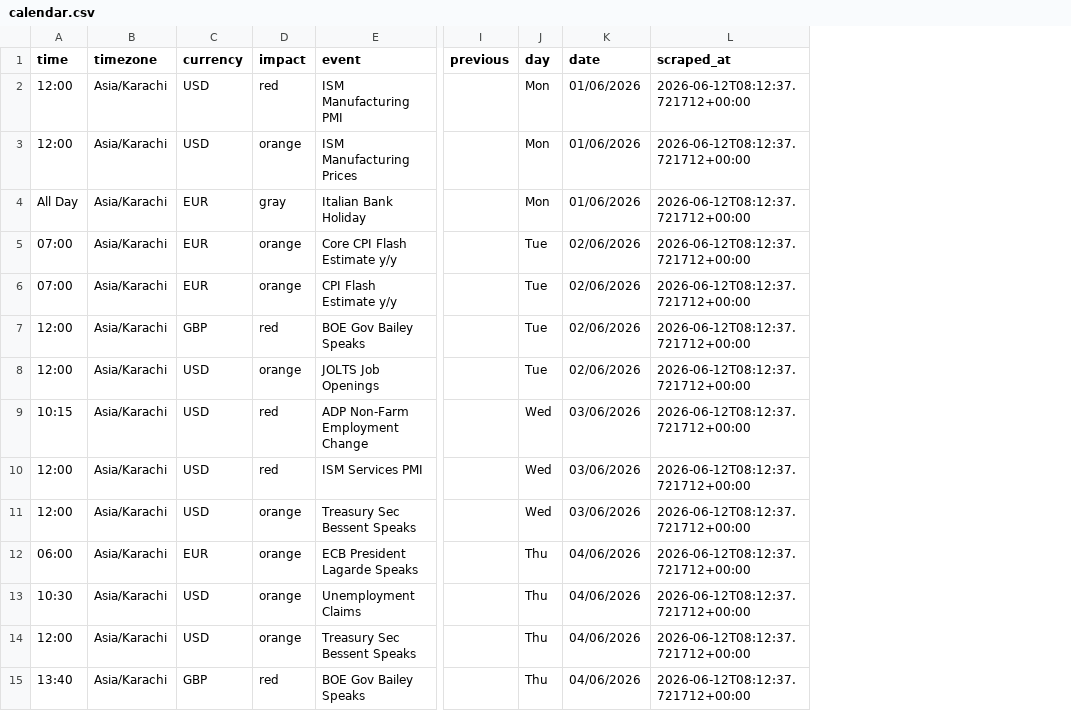
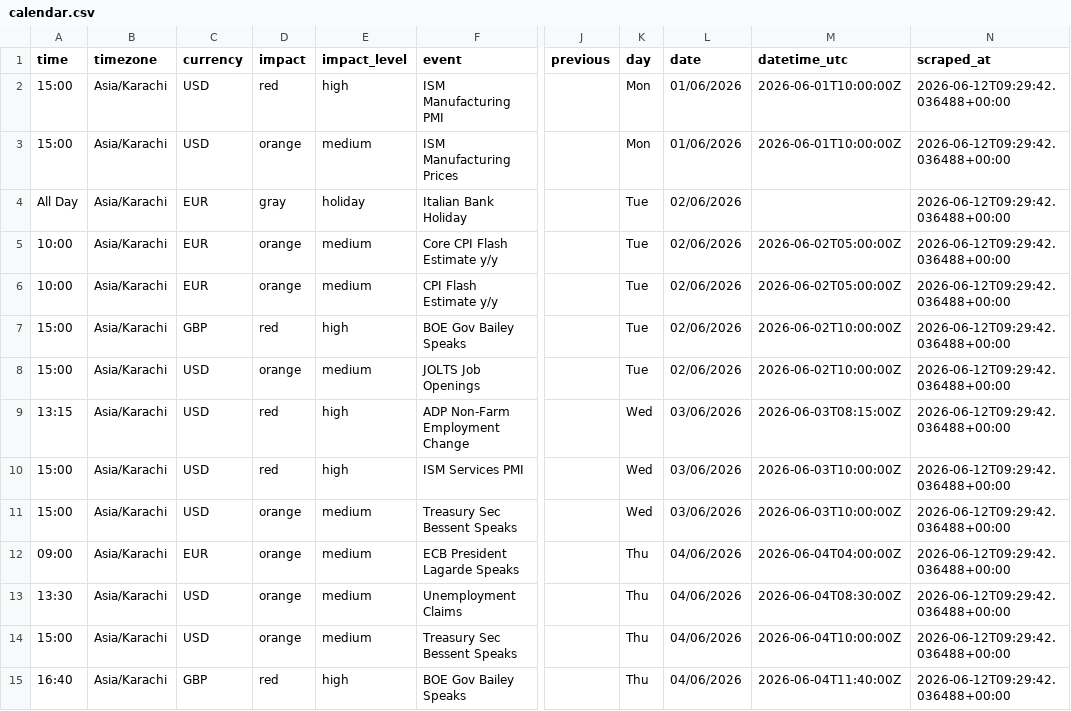
Before and after one commit to joor0x/forex_factory_calendar_news_scraper, a CSV file: news/calendar.csv, drawn as a sheet; only a part is shown, gaps mark what is left out; addresses are those after the commit; the diff covers the shown part only; the diff names each change by its address in the sheet, - before the commit and + after, or states it on an @@ line.

```diff
--- a/news/calendar.csv
+++ b/news/calendar.csv
+column E (impact_level), rows 2-15: high | medium | holiday | medium | medium | high | medium | high | high | medium | medium | medium | medium | high
+column M (datetime_utc), rows 2-15: 2026-06-01T10:00:00Z | 2026-06-01T10:00:00Z |  | 2026-06-02T05:00:00Z | 2026-06-02T05:00:00Z | 2026-06-02T10:00:00Z | 2026-06-02T10:00:00Z | 2026-06-03T08:15:00Z | 2026-06-03T10:00:00Z | 2026-06-03T10:00:00Z | 2026-06-04T04:00:00Z | 2026-06-04T08:30:00Z | 2026-06-04T10:00:00Z | 2026-06-04T11:40:00Z
-A2:A3 (time): 12:00
+A2:A3 (time): 15:00
-N2:N15 (scraped_at): 2026-06-12T08:12:37.721712+00:00
+N2:N15 (scraped_at): 2026-06-12T09:29:42.036488+00:00
-K4 (day): Mon
+K4 (day): Tue
-L4 (date): 01/06/2026
+L4 (date): 02/06/2026
-A5:A6 (time): 07:00
+A5:A6 (time): 10:00
-A7:A8 (time): 12:00
+A7:A8 (time): 15:00
-A9 (time): 10:15
+A9 (time): 13:15
-A10:A11 (time): 12:00
+A10:A11 (time): 15:00
-A12 (time): 06:00
+A12 (time): 09:00
-A13 (time): 10:30
+A13 (time): 13:30
-A14 (time): 12:00
+A14 (time): 15:00
-A15 (time): 13:40
+A15 (time): 16:40
```
Also changed, not shown: 141 edited cells elsewhere in this file, news/history/2026-06/2026-06-12T08-12-37+0000.csv, news/history/2026-06/2026-06-12T09-29-42+0000.csv, 21 other files.
